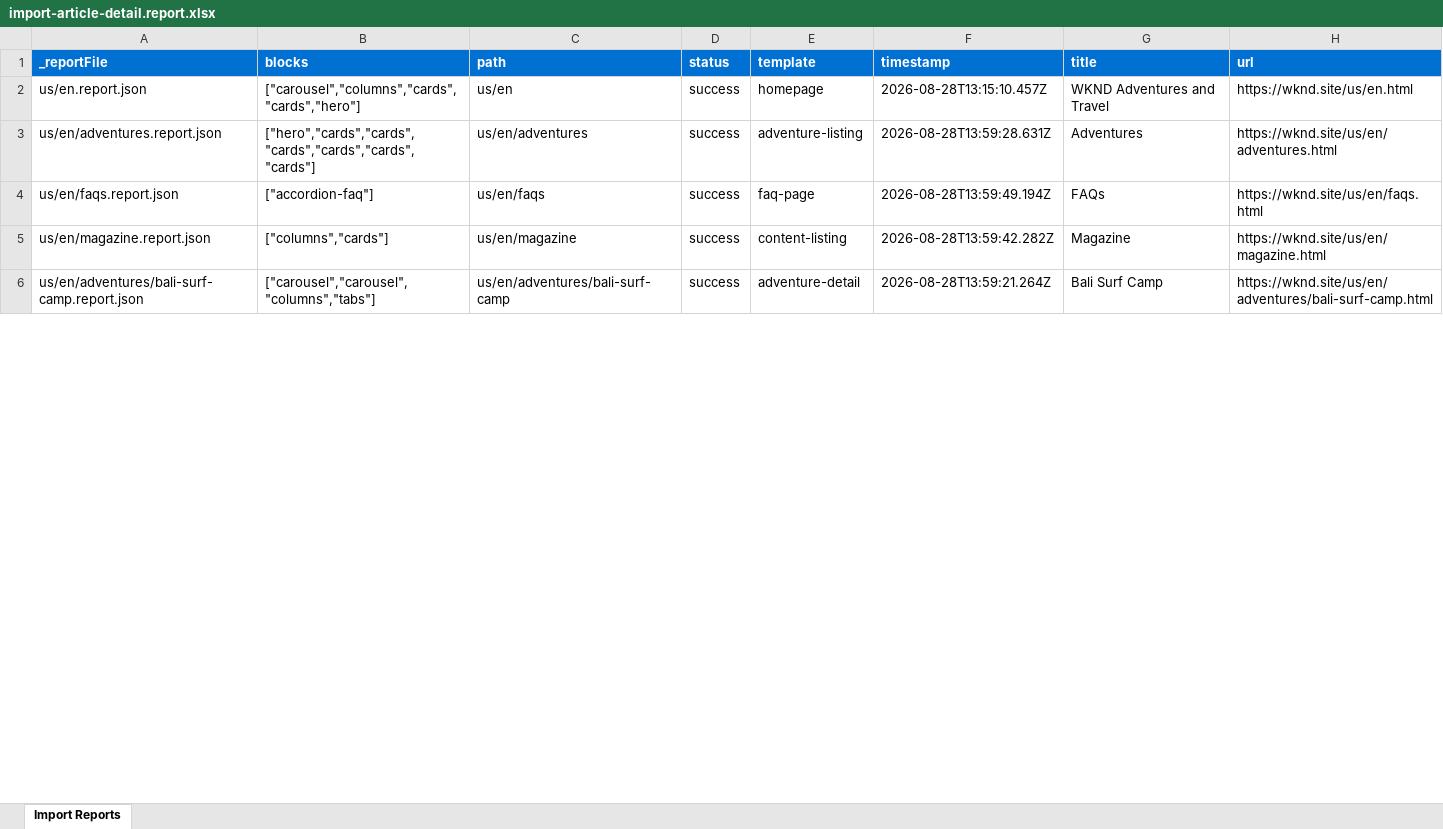
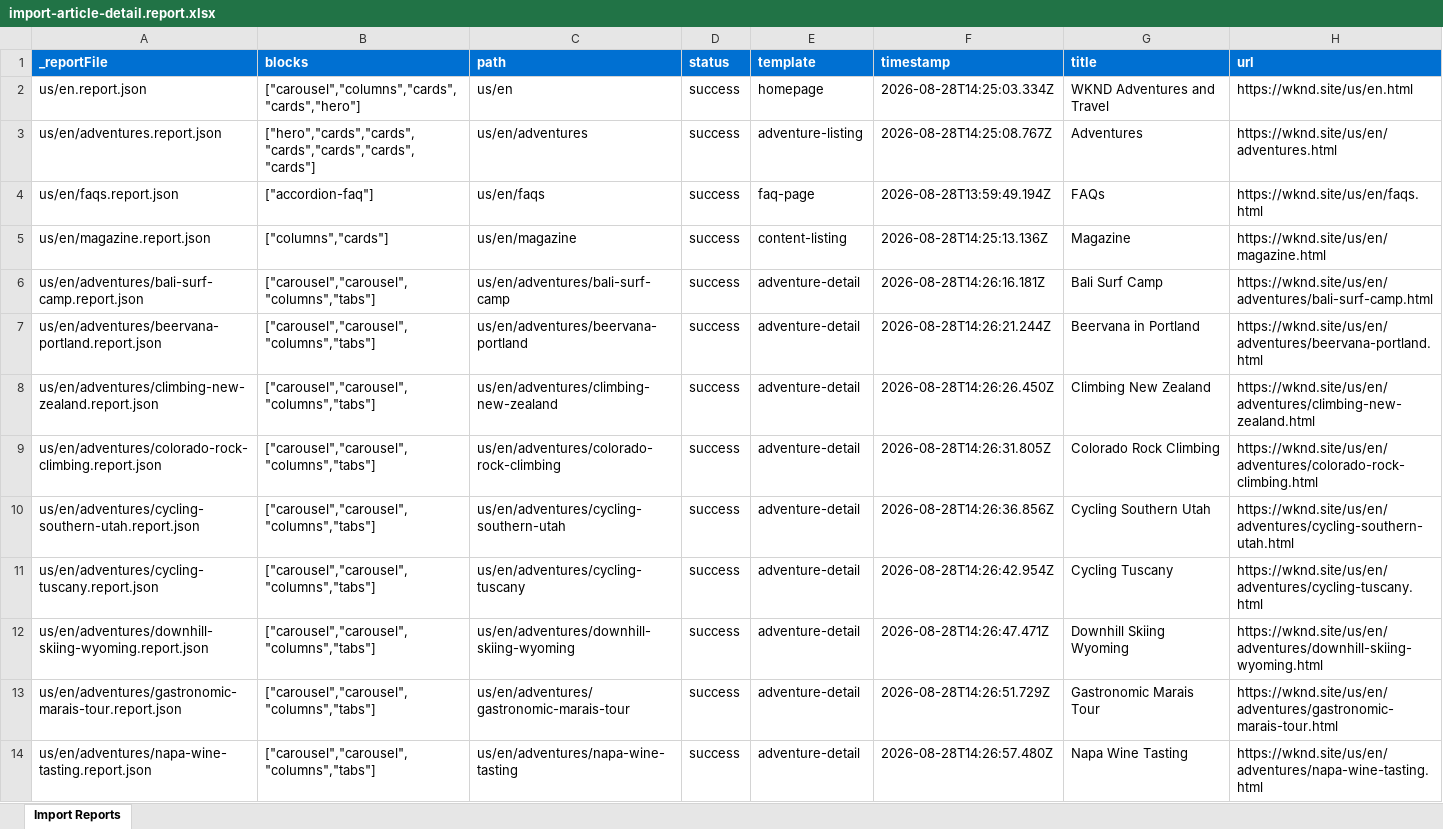
Before and after one commit to bhap2/eds-capstone, an Excel workbook: tools/importer/reports/import-article-detail.report.xlsx, sheet Import Reports, drawn as a sheet; only a part is shown; values as stored, in another font and other column widths than the file's, no borders; the diff covers the shown part only; the diff names each change by its address in the sheet, - before the commit and + after, or states it on an @@ line.

```diff
--- a/tools/importer/reports/import-article-detail.report.xlsx (sheet Import Reports)
+++ b/tools/importer/reports/import-article-detail.report.xlsx (sheet Import Reports)
-F2 (timestamp): 2026-08-28T13:15:10.457Z
+F2 (timestamp): 2026-08-28T14:25:03.334Z
-F3 (timestamp): 2026-08-28T13:59:28.631Z
+F3 (timestamp): 2026-08-28T14:25:08.767Z
-F5 (timestamp): 2026-08-28T13:59:42.282Z
+F5 (timestamp): 2026-08-28T14:25:13.136Z
-F6 (timestamp): 2026-08-28T13:59:21.264Z
+F6 (timestamp): 2026-08-28T14:26:16.181Z
+row 7: us/en/adventures/beervana-portland.report.json | ["carousel","carousel","columns","tabs"] | us/en/adventures/beervana-portland | success | adventure-detail | 2026-08-28T14:26:21.244Z | Beervana in Portland | https://wknd.site/us/en/adventures/beervana-portland.html
+row 8: us/en/adventures/climbing-new-zealand.report.json | ["carousel","carousel","columns","tabs"] | us/en/adventures/climbing-new-zealand | success | adventure-detail | 2026-08-28T14:26:26.450Z | Climbing New Zealand | https://wknd.site/us/en/adventures/climbing-new-zealand.html
+row 9: us/en/adventures/colorado-rock-climbing.report.json | ["carousel","carousel","columns","tabs"] | us/en/adventures/colorado-rock-climbing | success | adventure-detail | 2026-08-28T14:26:31.805Z | Colorado Rock Climbing | https://wknd.site/us/en/adventures/colorado-rock-climbing.html
+row 10: us/en/adventures/cycling-southern-utah.report.json | ["carousel","carousel","columns","tabs"] | us/en/adventures/cycling-southern-utah | success | adventure-detail | 2026-08-28T14:26:36.856Z | Cycling Southern Utah | https://wknd.site/us/en/adventures/cycling-southern-utah.html
+row 11: us/en/adventures/cycling-tuscany.report.json | ["carousel","carousel","columns","tabs"] | us/en/adventures/cycling-tuscany | success | adventure-detail | 2026-08-28T14:26:42.954Z | Cycling Tuscany | https://wknd.site/us/en/adventures/cycling-tuscany.html
+row 12: us/en/adventures/downhill-skiing-wyoming.report.json | ["carousel","carousel","columns","tabs"] | us/en/adventures/downhill-skiing-wyoming | success | adventure-detail | 2026-08-28T14:26:47.471Z | Downhill Skiing Wyoming | https://wknd.site/us/en/adventures/downhill-skiing-wyoming.html
+row 13: us/en/adventures/gastronomic-marais-tour.report.json | ["carousel","carousel","columns","tabs"] | us/en/adventures/gastronomic-marais-tour | success | adventure-detail | 2026-08-28T14:26:51.729Z | Gastronomic Marais Tour | https://wknd.site/us/en/adventures/gastronomic-marais-tour.html
+row 14: us/en/adventures/napa-wine-tasting.report.json | ["carousel","carousel","columns","tabs"] | us/en/adventures/napa-wine-tasting | success | adventure-detail | 2026-08-28T14:26:57.480Z | Napa Wine Tasting | https://wknd.site/us/en/adventures/napa-wine-tasting.html
```
Also changed, not shown: 11 added rows and 1 edited cell elsewhere in this sheet, tools/importer/reports/import-adventure-detail.report.xlsx, tools/importer/reports/import-content-listing.report.xlsx, 26 other files.
